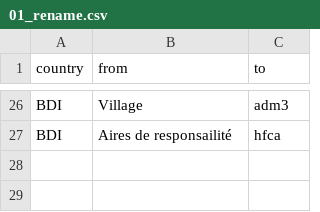
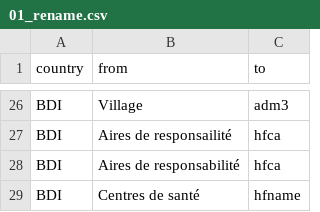
Before and after one commit to sepmein/snt, a CSV file: inst/extdata/routine/01_rename.csv, drawn as a sheet; only a part is shown, gaps mark what is left out; the diff names each change by its address in the sheet, - before the commit and + after, or states it on an @@ line.

Commit message:
imported monthly routine data for BDI

```diff
--- a/inst/extdata/routine/01_rename.csv
+++ b/inst/extdata/routine/01_rename.csv
+row 28: BDI | Aires de responsabilité | hfca
+row 29: BDI | Centres de santé | hfname
```
Also changed, not shown: 5 other files.
